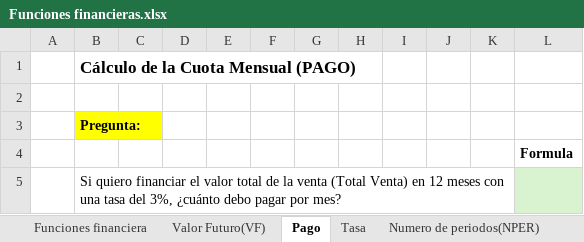
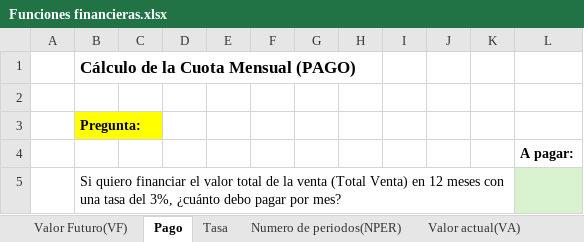
Before and after one commit to hernanvladimirsky/lapaginawebdelprofehernan, an Excel workbook: Documentos/Documentos Excel - Hojas de calculo/Funciones financieras.xlsx, sheet Pago, drawn as a sheet; values as stored, in another font and other column widths than the file's, no borders; charts and pictures not drawn; the diff names each change by its address in the sheet, - before the commit and + after, or states it on an @@ line.

```diff
--- a/Documentos/Documentos Excel - Hojas de calculo/Funciones financieras.xlsx (sheet Pago)
+++ b/Documentos/Documentos Excel - Hojas de calculo/Funciones financieras.xlsx (sheet Pago)
-sheet tab: Funciones financiera
-L4: Formula
+L4: A pagar:
```
Also changed, not shown: sheet Valor actual(VA), sheet Tasa, sheet Valor Futuro(VF), sheet Numero de periodos(NPER), charts or pictures.
